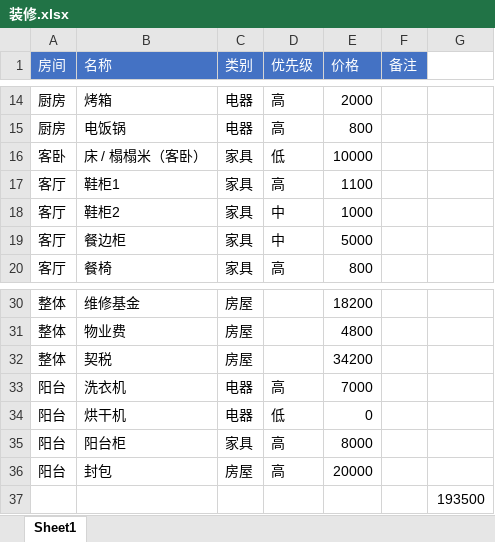
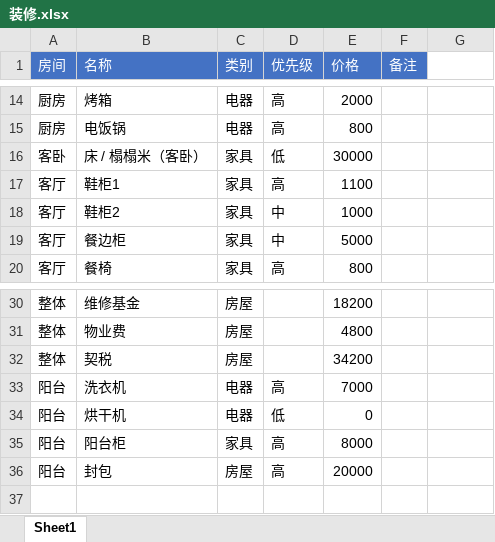
Before and after one commit to KeZhang/decorate, an Excel workbook: 装修.xlsx, sheet Sheet1, drawn as a sheet; only a part is shown, gaps mark what is left out; values as stored, in another font and other column widths than the file's, no borders; the diff names each change by its address in the sheet, - before the commit and + after, or states it on an @@ line.

```diff
--- a/装修.xlsx (sheet Sheet1)
+++ b/装修.xlsx (sheet Sheet1)
-E16 (价格): 10000
+E16 (价格): 30000
-row 37:  |  |  |  |  |  | 193500
```
Also changed, not shown: 3 other files.
